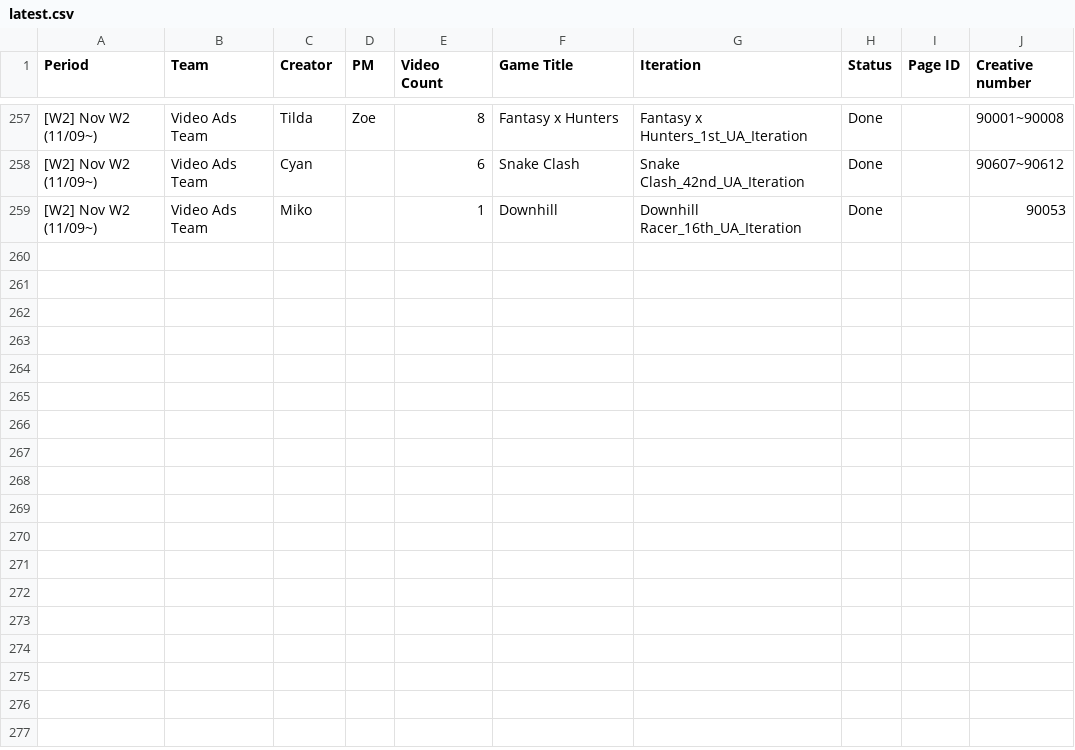
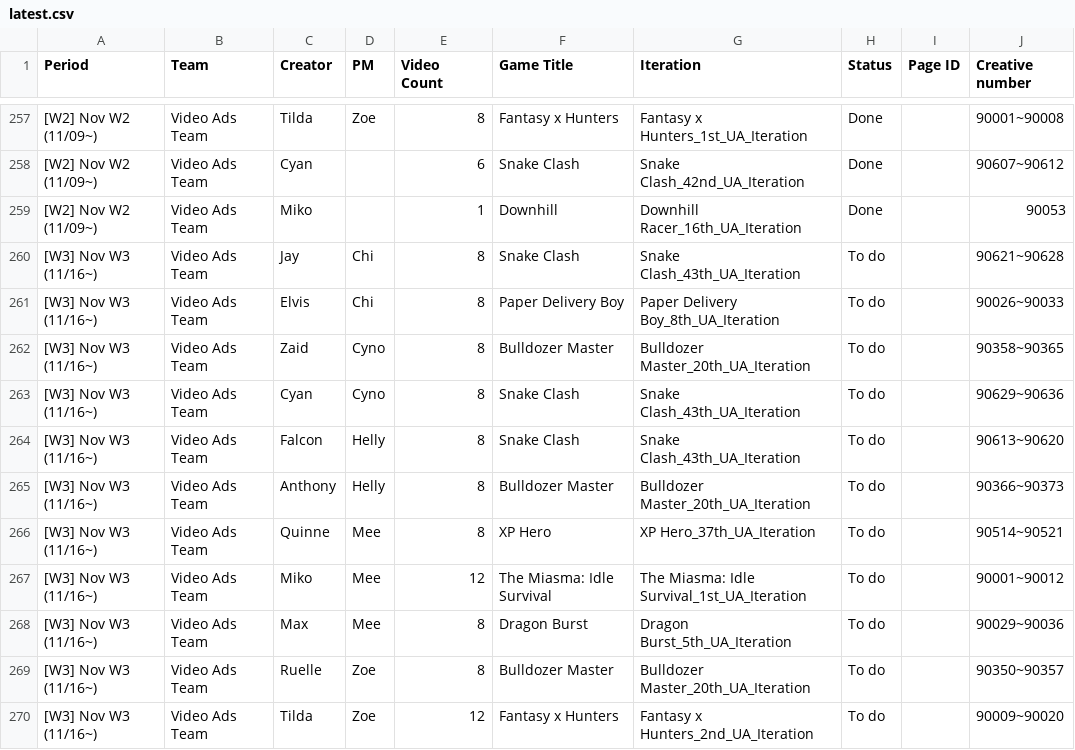
Before and after one commit to SCVN-Aaron/creative-tracker, a CSV file: data/latest.csv, drawn as a sheet; only a part is shown, gaps mark what is left out; the diff names each change by its address in the sheet, - before the commit and + after, or states it on an @@ line.

```diff
--- a/data/latest.csv
+++ b/data/latest.csv
+row 260: [W3] Nov W3 (11/16~) | Video Ads Team | Jay | Chi | 8 | Snake Clash | Snake Clash_43th_UA_Iteration | To do |  | 90621~90628
+row 261: [W3] Nov W3 (11/16~) | Video Ads Team | Elvis | Chi | 8 | Paper Delivery Boy | Paper Delivery Boy_8th_UA_Iteration | To do |  | 90026~90033
+row 262: [W3] Nov W3 (11/16~) | Video Ads Team | Zaid | Cyno | 8 | Bulldozer Master | Bulldozer Master_20th_UA_Iteration | To do |  | 90358~90365
+row 263: [W3] Nov W3 (11/16~) | Video Ads Team | Cyan | Cyno | 8 | Snake Clash | Snake Clash_43th_UA_Iteration | To do |  | 90629~90636
+row 264: [W3] Nov W3 (11/16~) | Video Ads Team | Falcon | Helly | 8 | Snake Clash | Snake Clash_43th_UA_Iteration | To do |  | 90613~90620
+row 265: [W3] Nov W3 (11/16~) | Video Ads Team | Anthony | Helly | 8 | Bulldozer Master | Bulldozer Master_20th_UA_Iteration | To do |  | 90366~90373
+row 266: [W3] Nov W3 (11/16~) | Video Ads Team | Quinne | Mee | 8 | XP Hero | XP Hero_37th_UA_Iteration | To do |  | 90514~90521
+row 267: [W3] Nov W3 (11/16~) | Video Ads Team | Miko | Mee | 12 | The Miasma: Idle Survival | The Miasma: Idle Survival_1st_UA_Iteration | To do |  | 90001~90012
+row 268: [W3] Nov W3 (11/16~) | Video Ads Team | Max | Mee | 8 | Dragon Burst | Dragon Burst_5th_UA_Iteration | To do |  | 90029~90036
+row 269: [W3] Nov W3 (11/16~) | Video Ads Team | Ruelle | Zoe | 8 | Bulldozer Master | Bulldozer Master_20th_UA_Iteration | To do |  | 90350~90357
+row 270: [W3] Nov W3 (11/16~) | Video Ads Team | Tilda | Zoe | 12 | Fantasy x Hunters | Fantasy x Hunters_2nd_UA_Iteration | To do |  | 90009~90020
```
